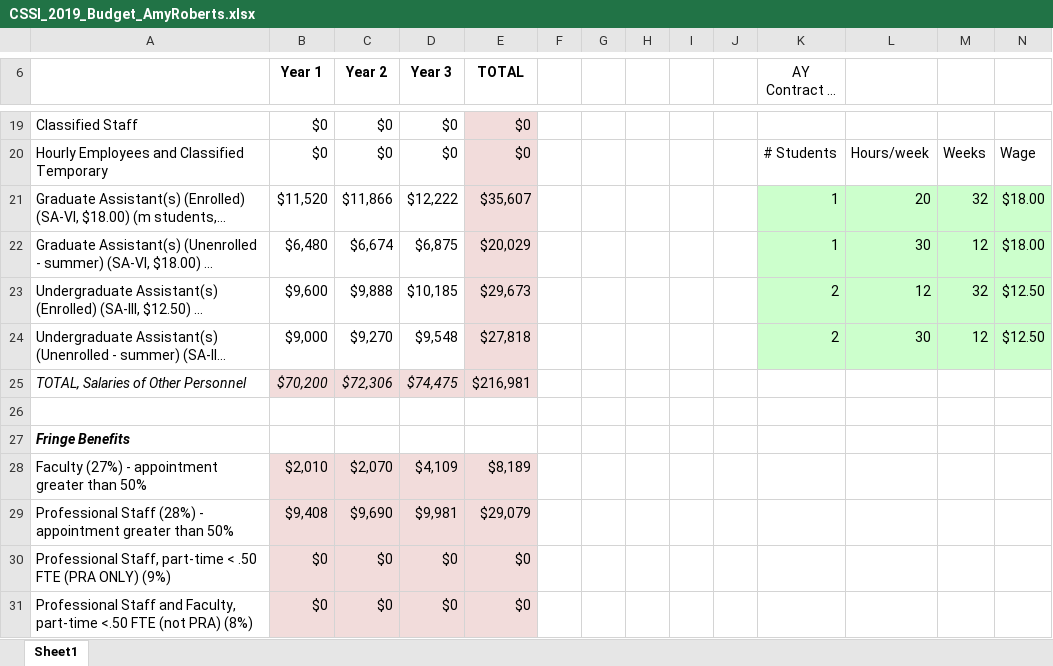
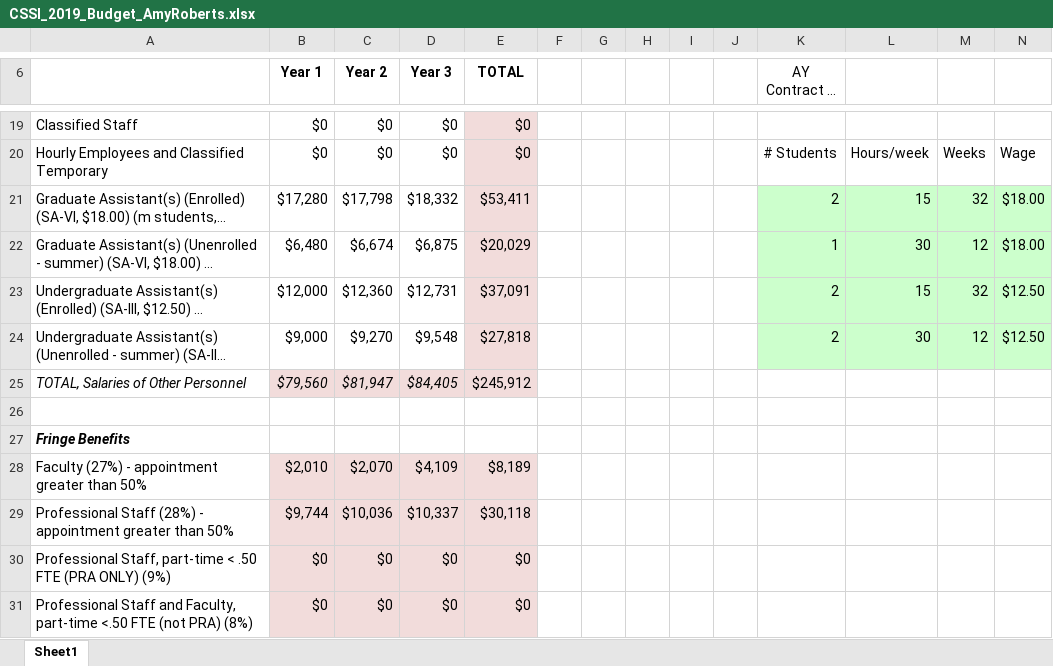
Before and after one commit to pibion/SI2, an Excel workbook: CSSI_2019/forms/CSSI_2019_Budget_AmyRoberts.xlsx, sheet Sheet1, drawn as a sheet; only a part is shown, gaps mark what is left out; long unchanged cells end in …; values as stored, in another font and other column widths than the file's, no borders; the diff covers the shown part only; the diff names each change by its address in the sheet, - before the commit and + after, or states it on an @@ line.

```diff
--- a/CSSI_2019/forms/CSSI_2019_Budget_AmyRoberts.xlsx (sheet Sheet1)
+++ b/CSSI_2019/forms/CSSI_2019_Budget_AmyRoberts.xlsx (sheet Sheet1)
-B21 (Year 1): $11,520
+B21 (Year 1): $17,280
-C21 (Year 2): $11,866
+C21 (Year 2): $17,798
-D21 (Year 3): $12,222
+D21 (Year 3): $18,332
-E21 (TOTAL): $35,607
+E21 (TOTAL): $53,411
-K21 (AY Contract (9 mo.)): 1
+K21 (AY Contract (9 mo.)): 2
-L21: 20
+L21: 15
-B23 (Year 1): $9,600
+B23 (Year 1): $12,000
-C23 (Year 2): $9,888
+C23 (Year 2): $12,360
-D23 (Year 3): $10,185
+D23 (Year 3): $12,731
-E23 (TOTAL): $29,673
+E23 (TOTAL): $37,091
-L23: 12
+L23: 15
-B25 (Year 1): $70,200
+B25 (Year 1): $79,560
-C25 (Year 2): $72,306
+C25 (Year 2): $81,947
-D25 (Year 3): $74,475
+D25 (Year 3): $84,405
-E25 (TOTAL): $216,981
+E25 (TOTAL): $245,912
-B29 (Year 1): $9,408
+B29 (Year 1): $9,744
-C29 (Year 2): $9,690
+C29 (Year 2): $10,036
-D29 (Year 3): $9,981
+D29 (Year 3): $10,337
-E29 (TOTAL): $29,079
+E29 (TOTAL): $30,118
```
Also changed, not shown: 63 edited cells elsewhere in this sheet, 3 other files.
